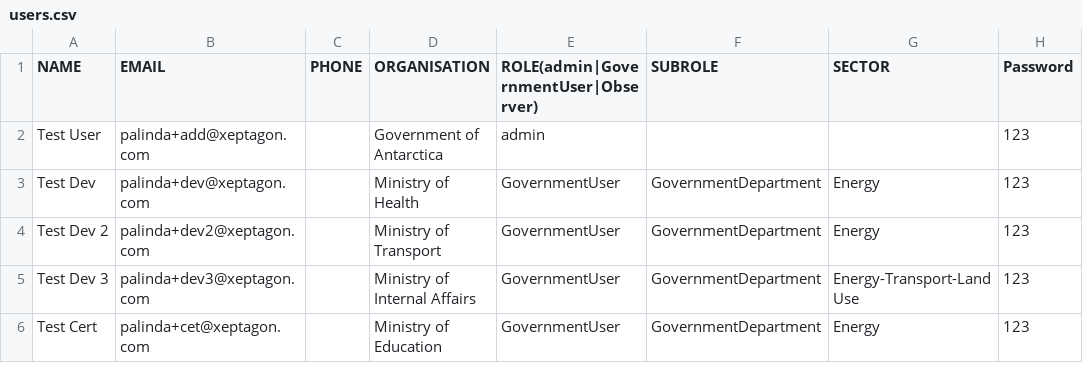
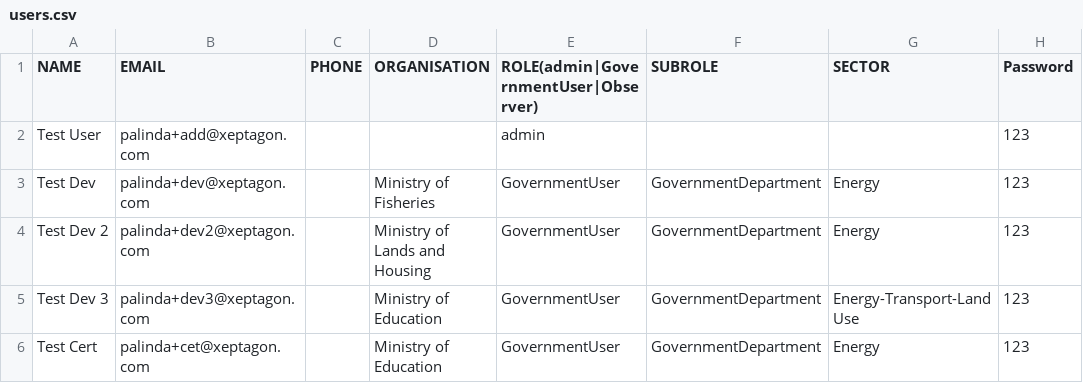
Before and after one commit to undp/national-climate-transparency, a CSV file: users.csv, drawn as a sheet; only a part is shown; the diff names each change by its address in the sheet, - before the commit and + after, or states it on an @@ line.

```diff
--- a/users.csv
+++ b/users.csv
-D2 (ORGANISATION): Government of Antarctica
+D2 (ORGANISATION): (empty)
-D3 (ORGANISATION): Ministry of Health
+D3 (ORGANISATION): Ministry of Fisheries
-D4 (ORGANISATION): Ministry of Transport
+D4 (ORGANISATION): Ministry of Lands and Housing
-D5 (ORGANISATION): Ministry of Internal Affairs
+D5 (ORGANISATION): Ministry of Education
```
Also changed, not shown: 12 other files.
